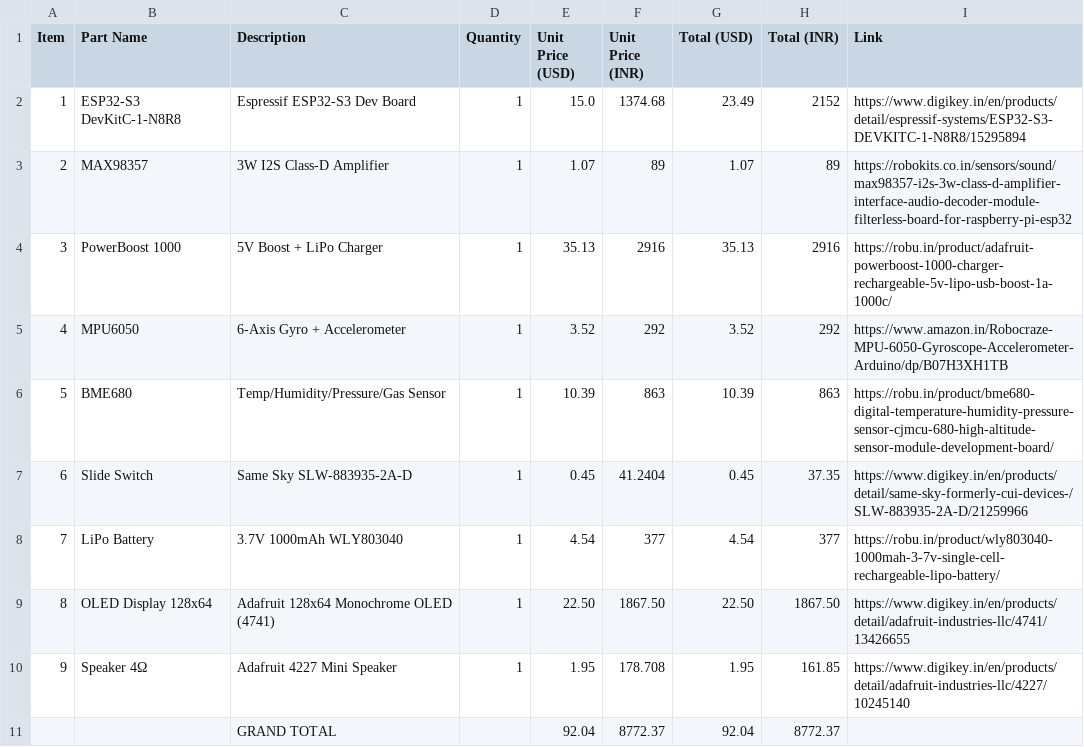
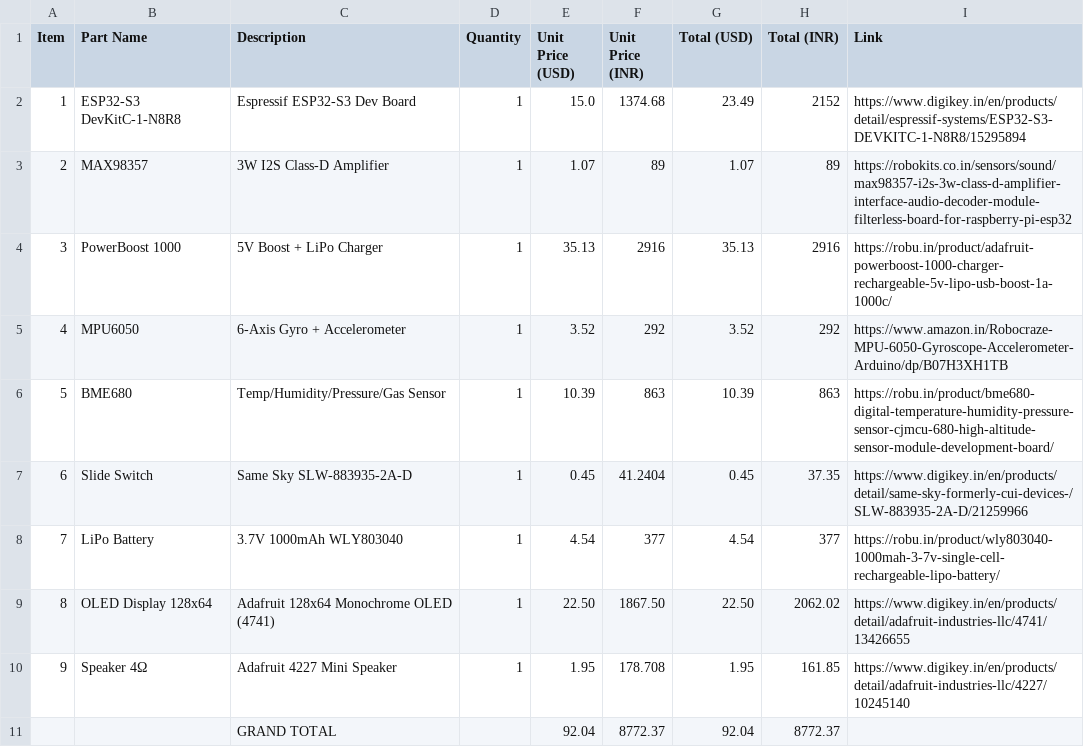
Before and after one commit to Sapling-Chores/SappY, a CSV file: BOM.csv, drawn as a sheet.

Commit message:
Update BOM.csv

```diff
--- a/BOM.csv
+++ b/BOM.csv
@@ -8,3 +8,3 @@ Item,Part Name,Description,Quantity,Unit Price (USD),Unit Price (INR),Total (USD
 7,LiPo Battery,3.7V 1000mAh WLY803040,1,4.54,377,4.54,377,https://robu.in/product/wly803040-1000mah-3-7v-single-cell-rechargeable-lipo-battery/
-8,OLED Display 128x64,Adafruit 128x64 Monochrome OLED (4741),1,22.50,1867.50,22.50,1867.50,https://www.digikey.in/en/products/detail/adafruit-industries-llc/4741/13426655
+8,OLED Display 128x64,Adafruit 128x64 Monochrome OLED (4741),1,22.50,1867.50,22.50,2062.02,https://www.digikey.in/en/products/detail/adafruit-industries-llc/4741/13426655
 9,Speaker 4Ω,Adafruit 4227 Mini Speaker,1,1.95,178.708,1.95,161.85,https://www.digikey.in/en/products/detail/adafruit-industries-llc/4227/10245140
```
